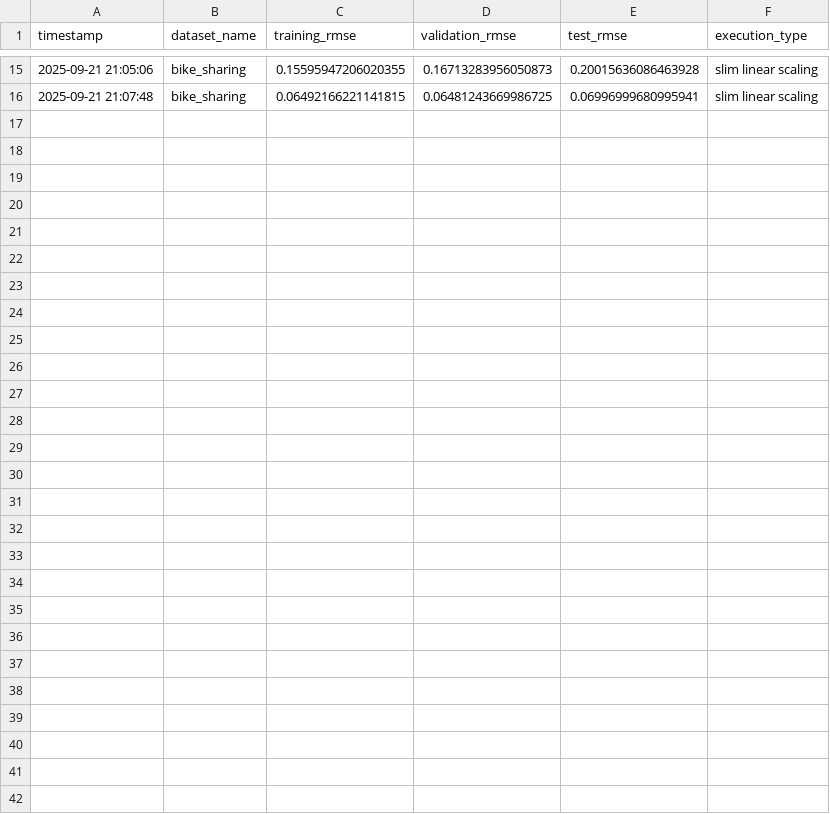
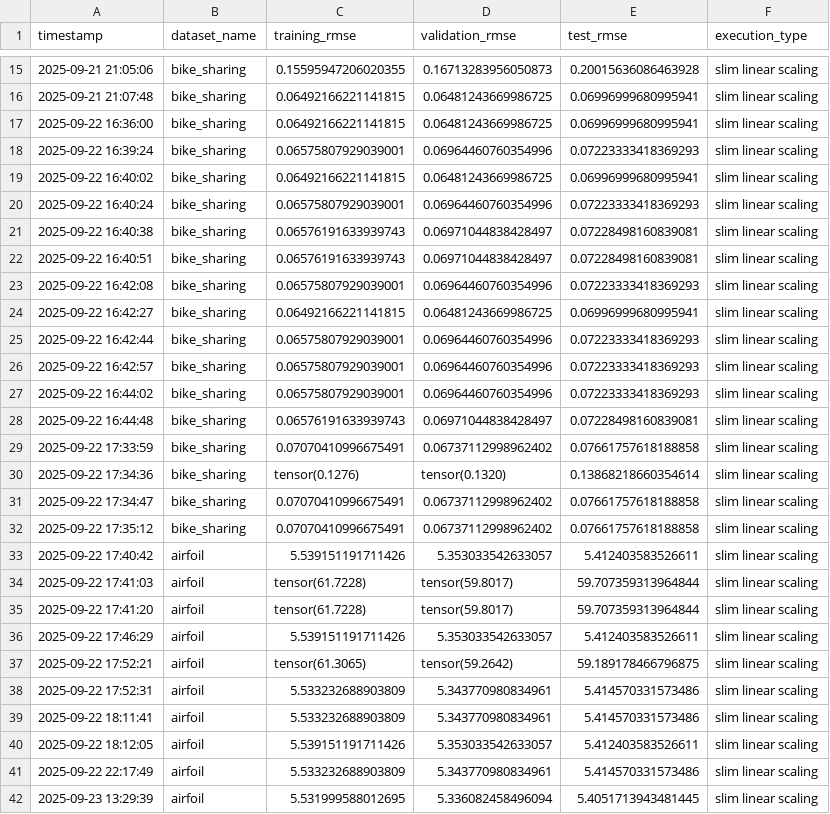
Before and after one commit to lachlanjs/species-ss-slim-gsgp, a CSV file: slim_gsgp/results_slim.csv, drawn as a sheet; only a part is shown, gaps mark what is left out.

```diff
--- a/slim_gsgp/results_slim.csv
+++ b/slim_gsgp/results_slim.csv
@@ -16 +16,27 @@ timestamp,dataset_name,training_rmse,validation_rmse,test_rmse,execution_type
 2025-09-21 21:07:48,bike_sharing,0.06492166221141815,0.06481243669986725,0.06996999680995941,slim linear scaling
+2025-09-22 16:36:00,bike_sharing,0.06492166221141815,0.06481243669986725,0.06996999680995941,slim linear scaling
+2025-09-22 16:39:24,bike_sharing,0.06575807929039001,0.06964460760354996,0.07223333418369293,slim linear scaling
+2025-09-22 16:40:02,bike_sharing,0.06492166221141815,0.06481243669986725,0.06996999680995941,slim linear scaling
+2025-09-22 16:40:24,bike_sharing,0.06575807929039001,0.06964460760354996,0.07223333418369293,slim linear scaling
+2025-09-22 16:40:38,bike_sharing,0.06576191633939743,0.06971044838428497,0.07228498160839081,slim linear scaling
+2025-09-22 16:40:51,bike_sharing,0.06576191633939743,0.06971044838428497,0.07228498160839081,slim linear scaling
+2025-09-22 16:42:08,bike_sharing,0.06575807929039001,0.06964460760354996,0.07223333418369293,slim linear scaling
+2025-09-22 16:42:27,bike_sharing,0.06492166221141815,0.06481243669986725,0.06996999680995941,slim linear scaling
+2025-09-22 16:42:44,bike_sharing,0.06575807929039001,0.06964460760354996,0.07223333418369293,slim linear scaling
+2025-09-22 16:42:57,bike_sharing,0.06575807929039001,0.06964460760354996,0.07223333418369293,slim linear scaling
+2025-09-22 16:44:02,bike_sharing,0.06575807929039001,0.06964460760354996,0.07223333418369293,slim linear scaling
+2025-09-22 16:44:48,bike_sharing,0.06576191633939743,0.06971044838428497,0.07228498160839081,slim linear scaling
+2025-09-22 17:33:59,bike_sharing,0.07070410996675491,0.06737112998962402,0.07661757618188858,slim linear scaling
+2025-09-22 17:34:36,bike_sharing,tensor(0.1276),tensor(0.1320),0.13868218660354614,slim linear scaling
+2025-09-22 17:34:47,bike_sharing,0.07070410996675491,0.06737112998962402,0.07661757618188858,slim linear scaling
+2025-09-22 17:35:12,bike_sharing,0.07070410996675491,0.06737112998962402,0.07661757618188858,slim linear scaling
+2025-09-22 17:40:42,airfoil,5.539151191711426,5.353033542633057,5.412403583526611,slim linear scaling
+2025-09-22 17:41:03,airfoil,tensor(61.7228),tensor(59.8017),59.707359313964844,slim linear scaling
+2025-09-22 17:41:20,airfoil,tensor(61.7228),tensor(59.8017),59.707359313964844,slim linear scaling
+2025-09-22 17:46:29,airfoil,5.539151191711426,5.353033542633057,5.412403583526611,slim linear scaling
+2025-09-22 17:52:21,airfoil,tensor(61.3065),tensor(59.2642),59.189178466796875,slim linear scaling
+2025-09-22 17:52:31,airfoil,5.533232688903809,5.343770980834961,5.414570331573486,slim linear scaling
+2025-09-22 18:11:41,airfoil,5.533232688903809,5.343770980834961,5.414570331573486,slim linear scaling
+2025-09-22 18:12:05,airfoil,5.539151191711426,5.353033542633057,5.412403583526611,slim linear scaling
+2025-09-22 22:17:49,airfoil,5.533232688903809,5.343770980834961,5.414570331573486,slim linear scaling
+2025-09-23 13:29:39,airfoil,5.531999588012695,5.336082458496094,5.4051713943481445,slim linear scaling
```
Also changed, not shown: 9 other files.
